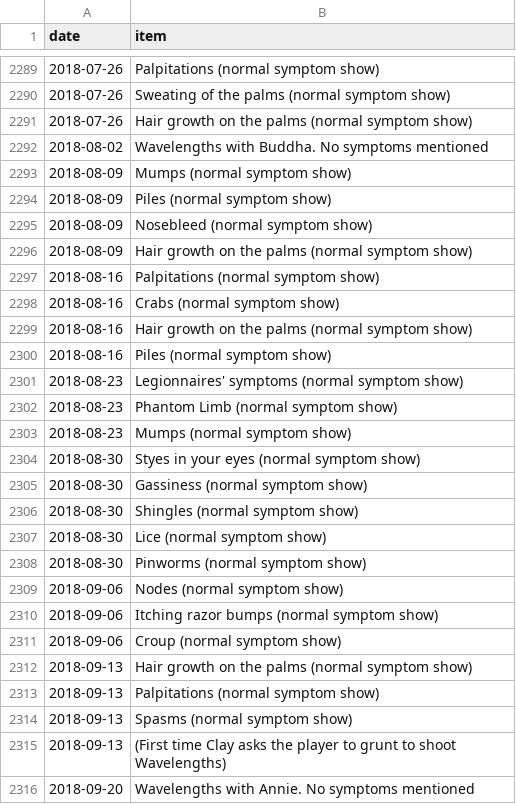
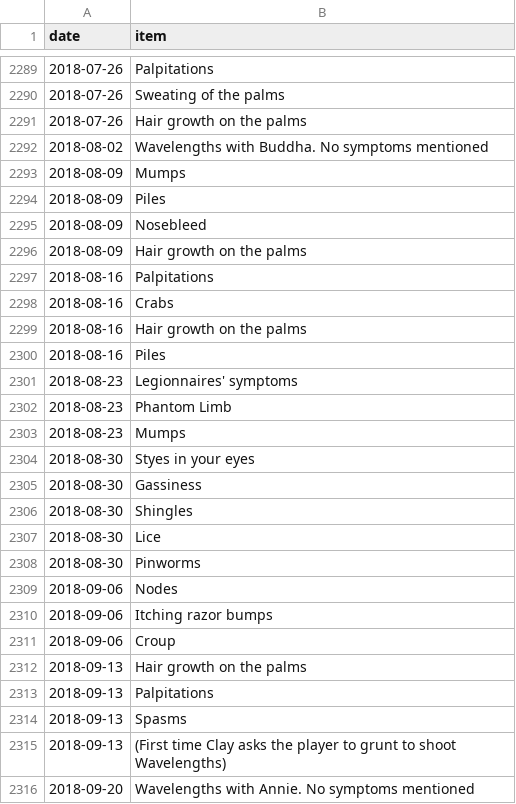
Before and after one commit to SpikeyBXL/thursdaywavelengths, a CSV file: data/symptoms.csv, drawn as a sheet; only a part is shown, gaps mark what is left out; the diff covers the shown part only.

Commit message:
Clean up symptom entries in symptoms.csv
Removed '(normal symptom show)' from various symptom entries for clarity.

```diff
--- a/data/symptoms.csv
+++ b/data/symptoms.csv
@@ -2289,27 +2289,27 @@ date,item
-2018-07-26,Palpitations (normal symptom show)
-2018-07-26,Sweating of the palms (normal symptom show)
-2018-07-26,Hair growth on the palms (normal symptom show)
+2018-07-26,Palpitations
+2018-07-26,Sweating of the palms
+2018-07-26,Hair growth on the palms
 2018-08-02,Wavelengths with Buddha. No symptoms mentioned
-2018-08-09,Mumps (normal symptom show)
-2018-08-09,Piles (normal symptom show)
-2018-08-09,Nosebleed (normal symptom show)
-2018-08-09,Hair growth on the palms (normal symptom show)
-2018-08-16,Palpitations (normal symptom show)
-2018-08-16,Crabs (normal symptom show)
-2018-08-16,Hair growth on the palms (normal symptom show)
-2018-08-16,Piles (normal symptom show)
-2018-08-23,Legionnaires' symptoms (normal symptom show)
-2018-08-23,Phantom Limb (normal symptom show)
-2018-08-23,Mumps (normal symptom show)
-2018-08-30,Styes in your eyes (normal symptom show)
-2018-08-30,Gassiness (normal symptom show)
-2018-08-30,Shingles (normal symptom show)
-2018-08-30,Lice (normal symptom show)
-2018-08-30,Pinworms (normal symptom show)
-2018-09-06,Nodes (normal symptom show)
-2018-09-06,Itching razor bumps (normal symptom show)
-2018-09-06,Croup (normal symptom show)
-2018-09-13,Hair growth on the palms (normal symptom show)
-2018-09-13,Palpitations (normal symptom show)
-2018-09-13,Spasms (normal symptom show)
+2018-08-09,Mumps
+2018-08-09,Piles
+2018-08-09,Nosebleed
+2018-08-09,Hair growth on the palms
+2018-08-16,Palpitations
+2018-08-16,Crabs
+2018-08-16,Hair growth on the palms
+2018-08-16,Piles
+2018-08-23,Legionnaires' symptoms
+2018-08-23,Phantom Limb
+2018-08-23,Mumps
+2018-08-30,Styes in your eyes
+2018-08-30,Gassiness
+2018-08-30,Shingles
+2018-08-30,Lice
+2018-08-30,Pinworms
+2018-09-06,Nodes
+2018-09-06,Itching razor bumps
+2018-09-06,Croup
+2018-09-13,Hair growth on the palms
+2018-09-13,Palpitations
+2018-09-13,Spasms
 2018-09-13,(First time Clay asks the player to grunt to shoot Wavelengths)
```
Also changed, not shown: 113 edited cells elsewhere in this file.
